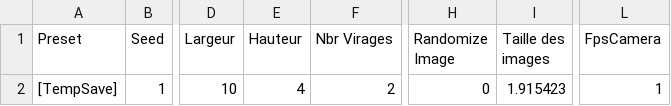
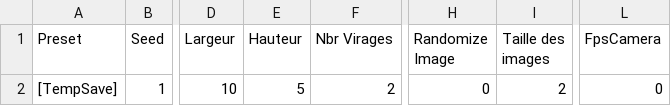
Before and after one commit to LeoVgr/StageCeRCA, a CSV file: Assets/StreamingAssets/presetsSave.csv, drawn as a sheet; only a part is shown, gaps mark what is left out; the diff names each change by its address in the sheet, - before the commit and + after, or states it on an @@ line.

```diff
--- a/Assets/StreamingAssets/presetsSave.csv
+++ b/Assets/StreamingAssets/presetsSave.csv
-E2 (Hauteur): 4
+E2 (Hauteur): 5
-I2 (Taille des images): 1.915423
+I2 (Taille des images): 2
-L2 (FpsCamera): 1
+L2 (FpsCamera): 0
```
Also changed, not shown: 8 other files.
